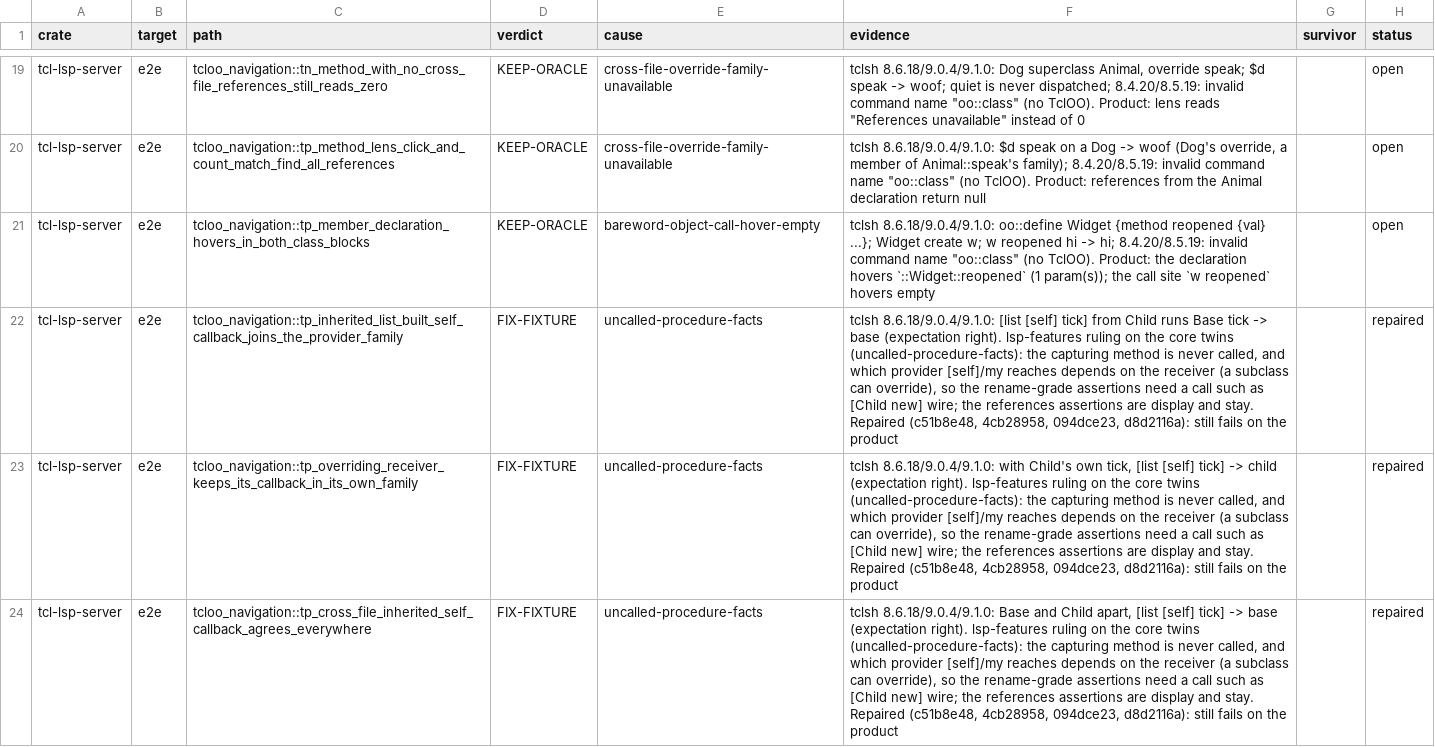
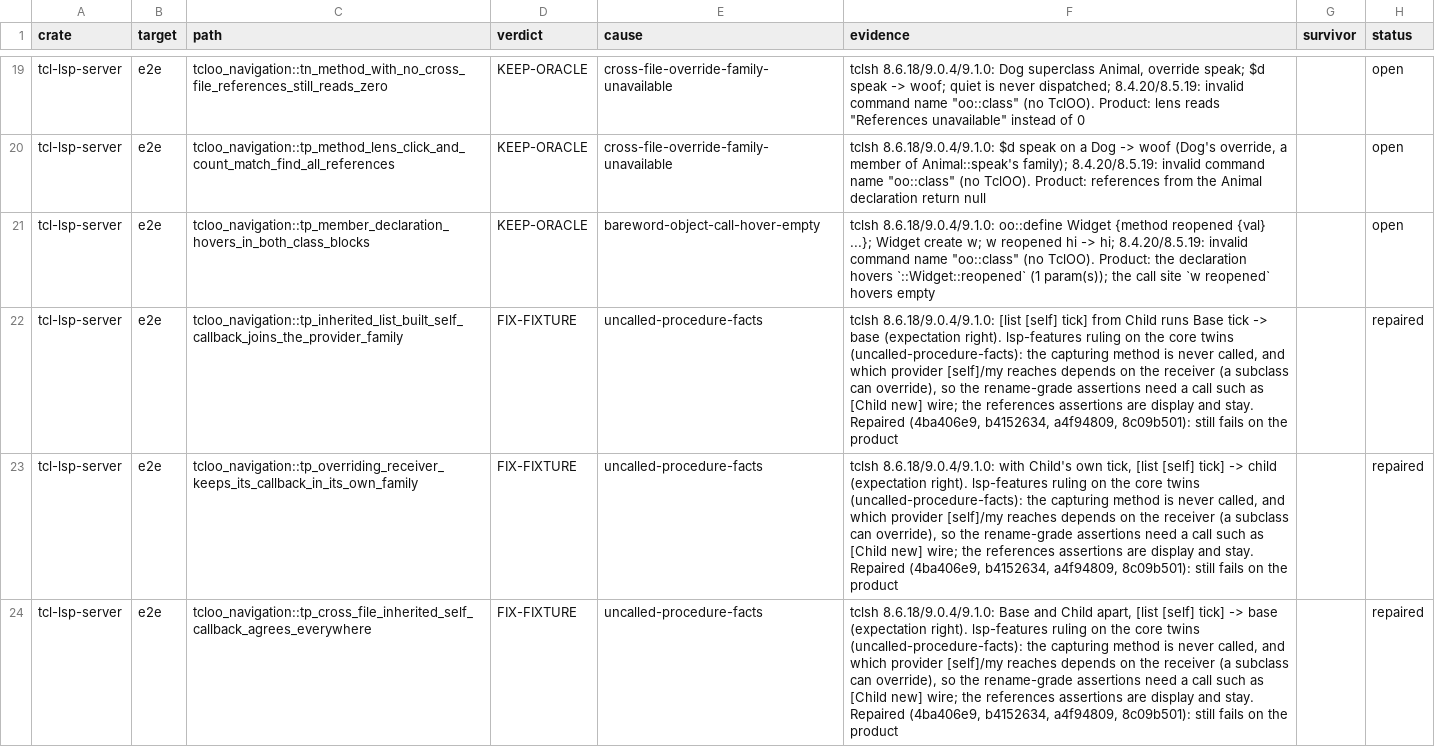
Before and after one commit to bitwisecook/tcl-lsp, a TSV file: docs/work/test-scrub/ledger/tk-oo.tsv, drawn as a sheet; only a part is shown, gaps mark what is left out; the diff covers the shown part only; the diff names each change by its address in the sheet, - before the commit and + after, or states it on an @@ line.

```diff
--- a/docs/work/test-scrub/ledger/tk-oo.tsv
+++ b/docs/work/test-scrub/ledger/tk-oo.tsv
-F22 (evidence): …stay. Repaired (c51b8e48, 4cb28958, 094dce23, d8d2116a): still fails…
+F22 (evidence): …stay. Repaired (4ba406e9, b4152634, a4f94809, 8c09b501): still fails…
-F23 (evidence): …stay. Repaired (c51b8e48, 4cb28958, 094dce23, d8d2116a): still fails…
+F23 (evidence): …stay. Repaired (4ba406e9, b4152634, a4f94809, 8c09b501): still fails…
-F24 (evidence): …stay. Repaired (c51b8e48, 4cb28958, 094dce23, d8d2116a): still fails…
+F24 (evidence): …stay. Repaired (4ba406e9, b4152634, a4f94809, 8c09b501): still fails…
```
Also changed, not shown: 9 edited cells elsewhere in this file.
